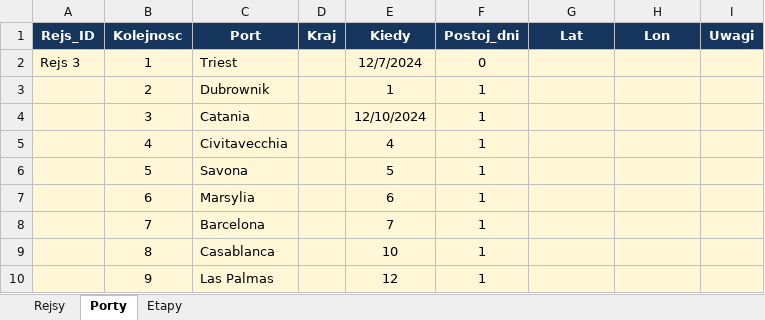
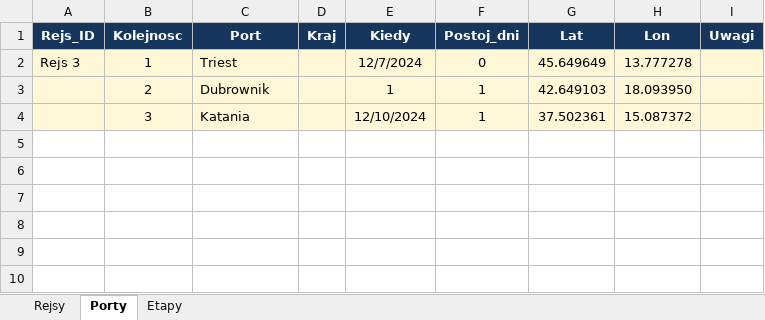
Before and after one commit to Nosor-ozec/Rejsy-morskie, an Excel workbook: routes/rejsy.xlsx, sheet Porty, drawn as a sheet; values as stored, in another font and other column widths than the file's, no borders; charts and pictures and table styles not drawn; the diff names each change by its address in the sheet, - before the commit and + after, or states it on an @@ line.

Commit message:
Napraw lokalne generowanie tras i zapis do rejsy.xlsx

```diff
--- a/routes/rejsy.xlsx (sheet Porty)
+++ b/routes/rejsy.xlsx (sheet Porty)
-G2 (Lat): (empty)
+G2 (Lat): 45.649649
-H2 (Lon): (empty)
+H2 (Lon): 13.777278
-G3 (Lat): (empty)
+G3 (Lat): 42.649103
-H3 (Lon): (empty)
+H3 (Lon): 18.093950
-C4 (Port): Catania
+C4 (Port): Katania
-G4 (Lat): (empty)
+G4 (Lat): 37.502361
-H4 (Lon): (empty)
+H4 (Lon): 15.087372
-row 5:  | 4 | Civitavecchia |  | 4 | 1
-row 6:  | 5 | Savona |  | 5 | 1
-row 7:  | 6 | Marsylia |  | 6 | 1
-row 8:  | 7 | Barcelona |  | 7 | 1
-row 9:  | 8 | Casablanca |  | 10 | 1
-row 10:  | 9 | Las Palmas |  | 12 | 1
```
Also changed, not shown: sheet Etapy, charts or pictures, 3 other files.
